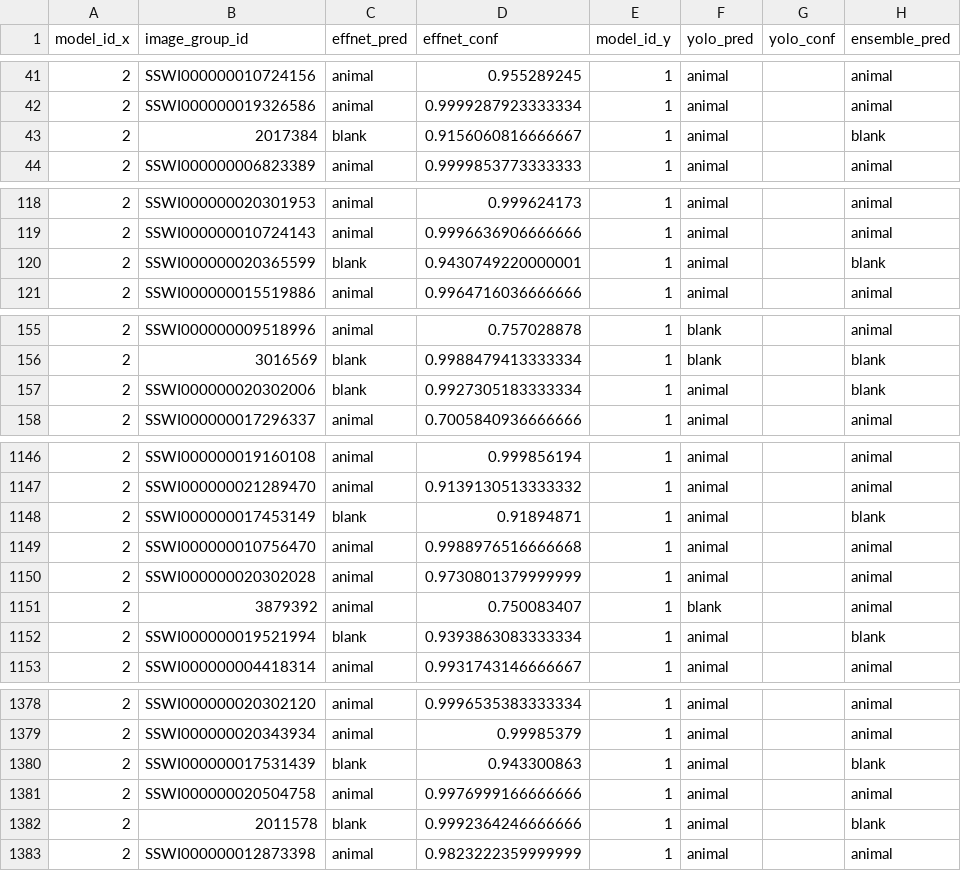
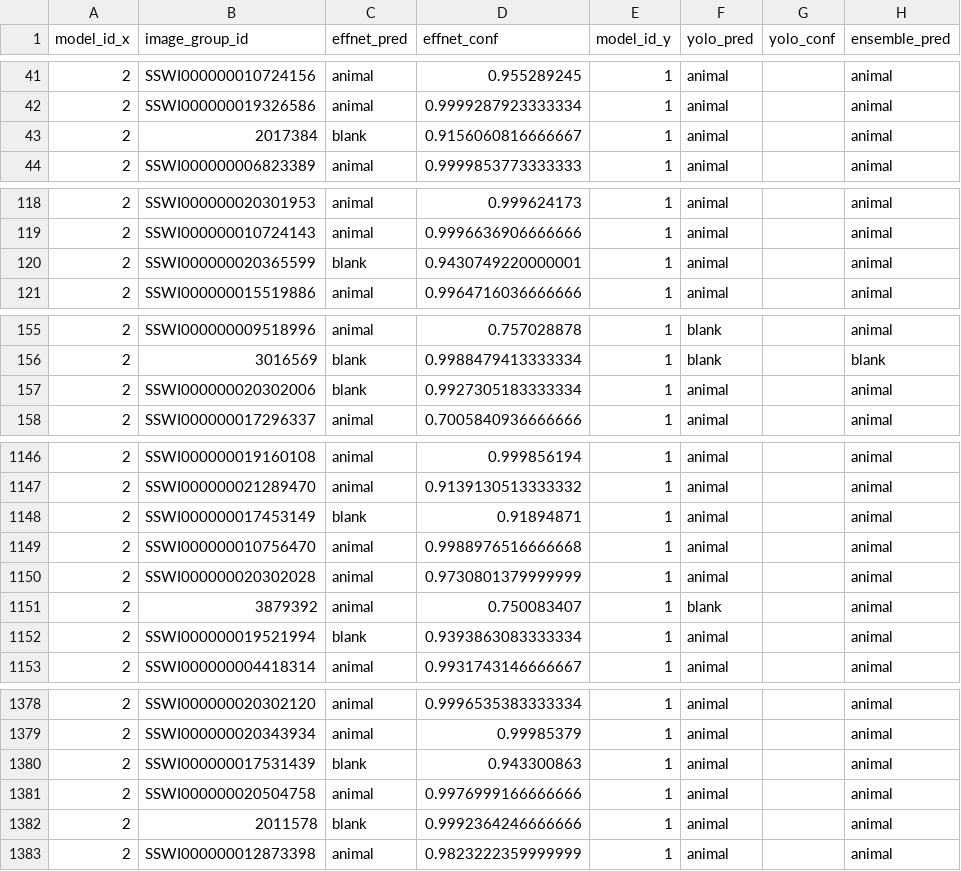
Before and after one commit to jroshanucb/capstone, a CSV file: ensemble/merged_stage_1_pred_conf.csv, drawn as a sheet; only a part is shown, gaps mark what is left out; the diff covers the shown part only.

Commit message:
Full ensemble
Just missing counts and bboxes

```diff
--- a/ensemble/merged_stage_1_pred_conf.csv
+++ b/ensemble/merged_stage_1_pred_conf.csv
@@ -42,3 +42,3 @@ model_id_x,image_group_id,effnet_pred,effnet_conf,model_id_y,yolo_pred,yolo_conf
 2,SSWI000000019326586,animal,0.9999287923333334,1,animal,,animal
-2,2017384,blank,0.9156060816666667,1,animal,,blank
+2,2017384,blank,0.9156060816666667,1,animal,,animal
 2,SSWI000000006823389,animal,0.9999853773333333,1,animal,,animal
@@ -119,3 +119,3 @@ model_id_x,image_group_id,effnet_pred,effnet_conf,model_id_y,yolo_pred,yolo_conf
 2,SSWI000000010724143,animal,0.9996636906666666,1,animal,,animal
-2,SSWI000000020365599,blank,0.9430749220000001,1,animal,,blank
+2,SSWI000000020365599,blank,0.9430749220000001,1,animal,,animal
 2,SSWI000000015519886,animal,0.9964716036666666,1,animal,,animal
@@ -156,3 +156,3 @@ model_id_x,image_group_id,effnet_pred,effnet_conf,model_id_y,yolo_pred,yolo_conf
 2,3016569,blank,0.9988479413333334,1,blank,,blank
-2,SSWI000000020302006,blank,0.9927305183333334,1,animal,,blank
+2,SSWI000000020302006,blank,0.9927305183333334,1,animal,,animal
 2,SSWI000000017296337,animal,0.7005840936666666,1,animal,,animal
@@ -1147,3 +1147,3 @@ model_id_x,image_group_id,effnet_pred,effnet_conf,model_id_y,yolo_pred,yolo_conf
 2,SSWI000000021289470,animal,0.9139130513333332,1,animal,,animal
-2,SSWI000000017453149,blank,0.91894871,1,animal,,blank
+2,SSWI000000017453149,blank,0.91894871,1,animal,,animal
 2,SSWI000000010756470,animal,0.9988976516666668,1,animal,,animal
@@ -1151,3 +1151,3 @@ model_id_x,image_group_id,effnet_pred,effnet_conf,model_id_y,yolo_pred,yolo_conf
 2,3879392,animal,0.750083407,1,blank,,animal
-2,SSWI000000019521994,blank,0.9393863083333334,1,animal,,blank
+2,SSWI000000019521994,blank,0.9393863083333334,1,animal,,animal
 2,SSWI000000004418314,animal,0.9931743146666667,1,animal,,animal
@@ -1379,5 +1379,5 @@ model_id_x,image_group_id,effnet_pred,effnet_conf,model_id_y,yolo_pred,yolo_conf
 2,SSWI000000020343934,animal,0.99985379,1,animal,,animal
-2,SSWI000000017531439,blank,0.943300863,1,animal,,blank
+2,SSWI000000017531439,blank,0.943300863,1,animal,,animal
 2,SSWI000000020504758,animal,0.9976999166666666,1,animal,,animal
-2,2011578,blank,0.9992364246666666,1,animal,,blank
+2,2011578,blank,0.9992364246666666,1,animal,,animal
 2,SSWI000000012873398,animal,0.9823222359999999,1,animal,,animal
```
Also changed, not shown: 13 edited cells elsewhere in this file, 7 other files.
